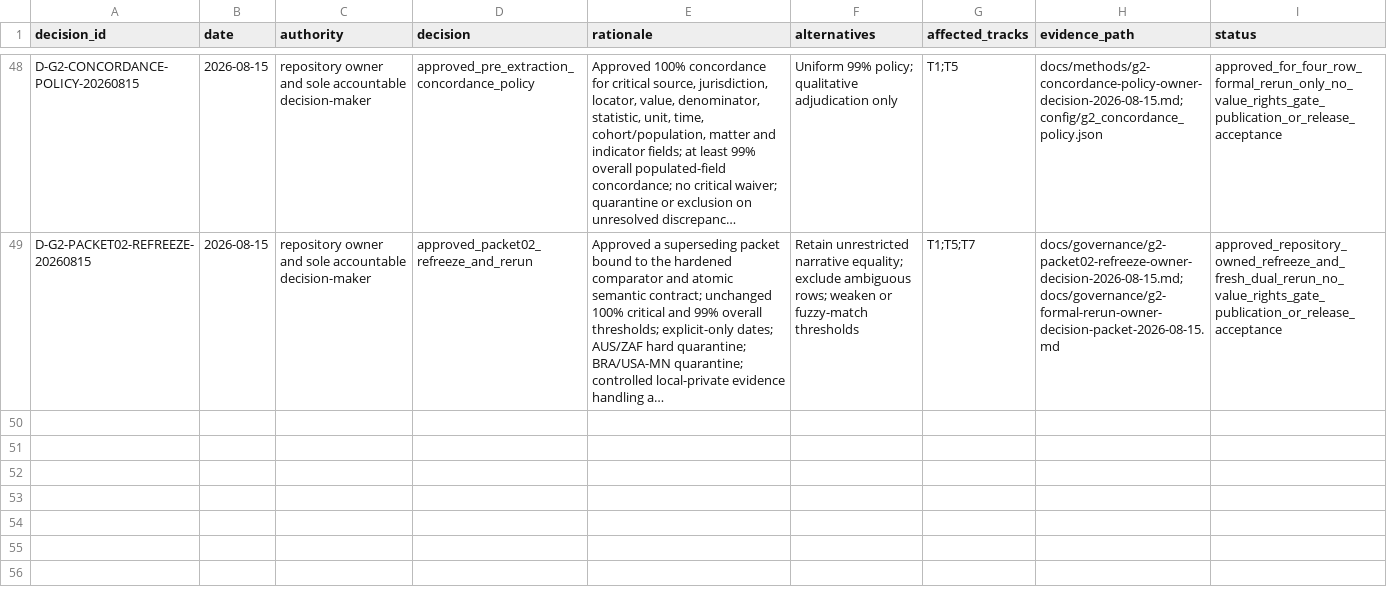
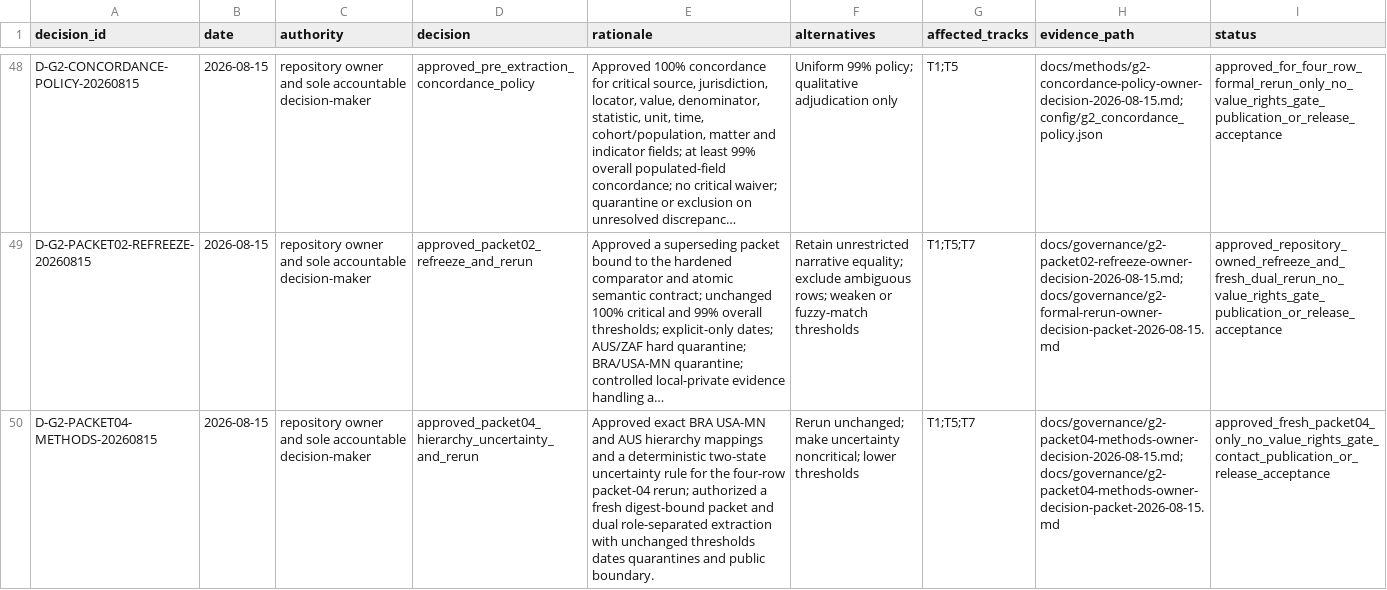
Before and after one commit to edithatogo/global-family-justice-data, a CSV file: programme/decision_log.csv, drawn as a sheet; only a part is shown, gaps mark what is left out; long unchanged cells end in …; the diff names each change by its address in the sheet, - before the commit and + after, or states it on an @@ line.

Commit message:
governance: approve G2 packet 04 methods

```diff
--- a/programme/decision_log.csv
+++ b/programme/decision_log.csv
+row 50: D-G2-PACKET04-METHODS-20260815 | 2026-08-15 | repository owner and sole accountable decision-maker | approved_packet04_hierarchy_uncertainty_and_rerun | Approved exact BRA USA-MN and AUS hierarchy mappings and a deterministic two-state uncertainty rule for the four-row packet-04 rerun; authorized a fresh digest-bound packet and dual role-separated extraction with unchanged thresholds dates quarantines and public boundary. | Rerun unchanged; make uncertainty noncritical; lower thresholds | T1;T5;T7 | docs/governance/g2-packet04-methods-owner-decision-2026-08-15.md;docs/governance/g2-packet04-methods-owner-decision-packet-2026-08-15.md | approved_fresh_packet04_only_no_value_rights_gate_contact_publication_or_release_acceptance
```
Also changed, not shown: 2 other files.
